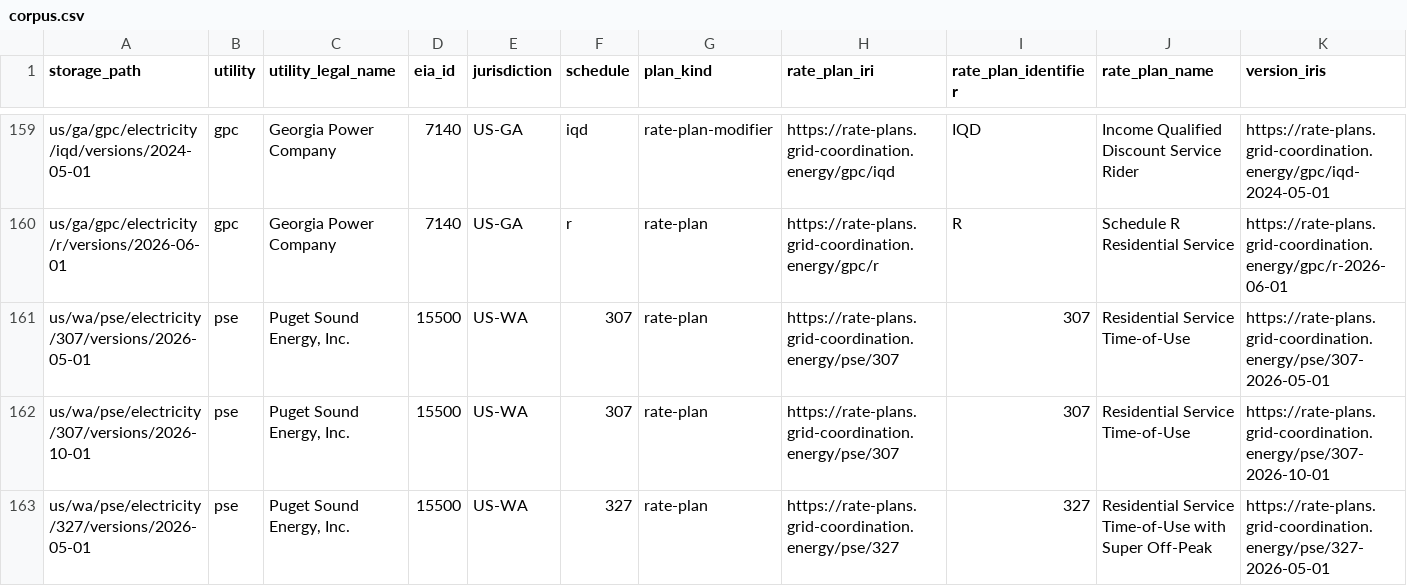
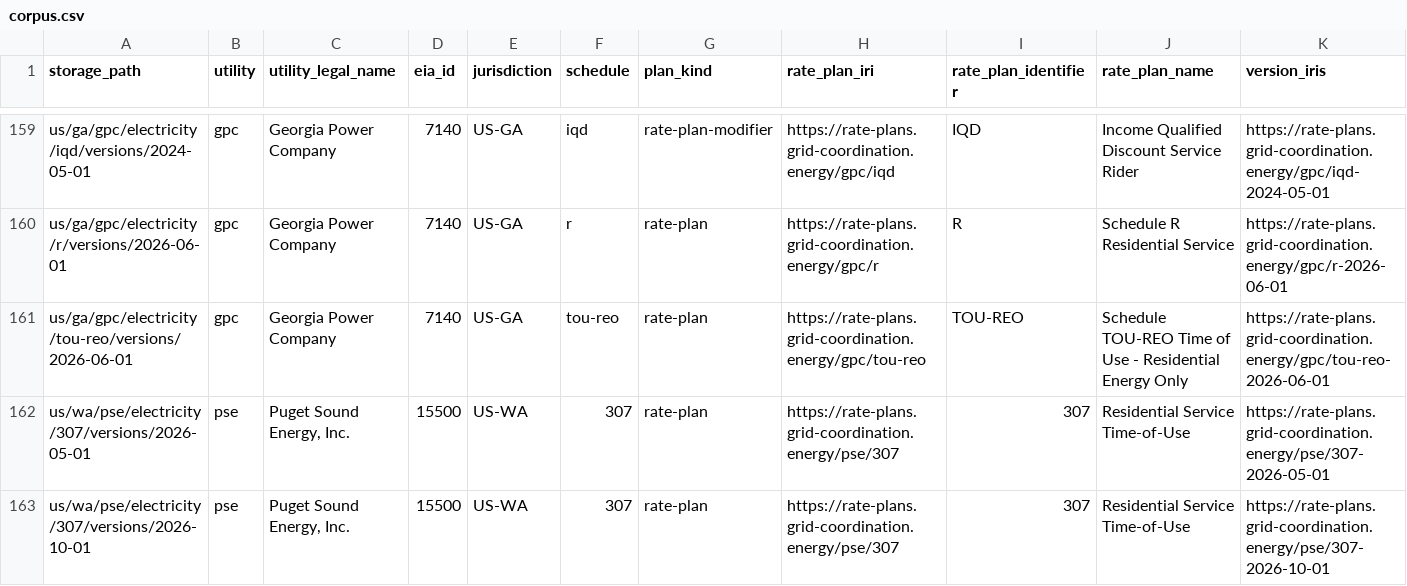
Before and after one commit to GreenButtonAlliance/urpx-rate-plans, a CSV file: catalog/corpus.csv, drawn as a sheet; only a part is shown, gaps mark what is left out; the shorter side is filled out with more unchanged rows; rows hold the shown columns only; the diff names each change by its address in the sheet, - before the commit and + after, or states it on an @@ line.

```diff
--- a/catalog/corpus.csv
+++ b/catalog/corpus.csv
+row 161: us/ga/gpc/electricity/tou-reo/versions/2026-06-01 | gpc | Georgia Power Company | 7140 | US-GA | tou-reo | rate-plan | https://rate-plans.grid-coordination.energy/gpc/tou-reo | TOU-REO | Schedule TOU-REO Time of Use - Residential Energy Only | https://rate-plans.grid-coordination.energy/gpc/tou-reo-2026-06-01
```
Also changed, not shown: 24 other files.
